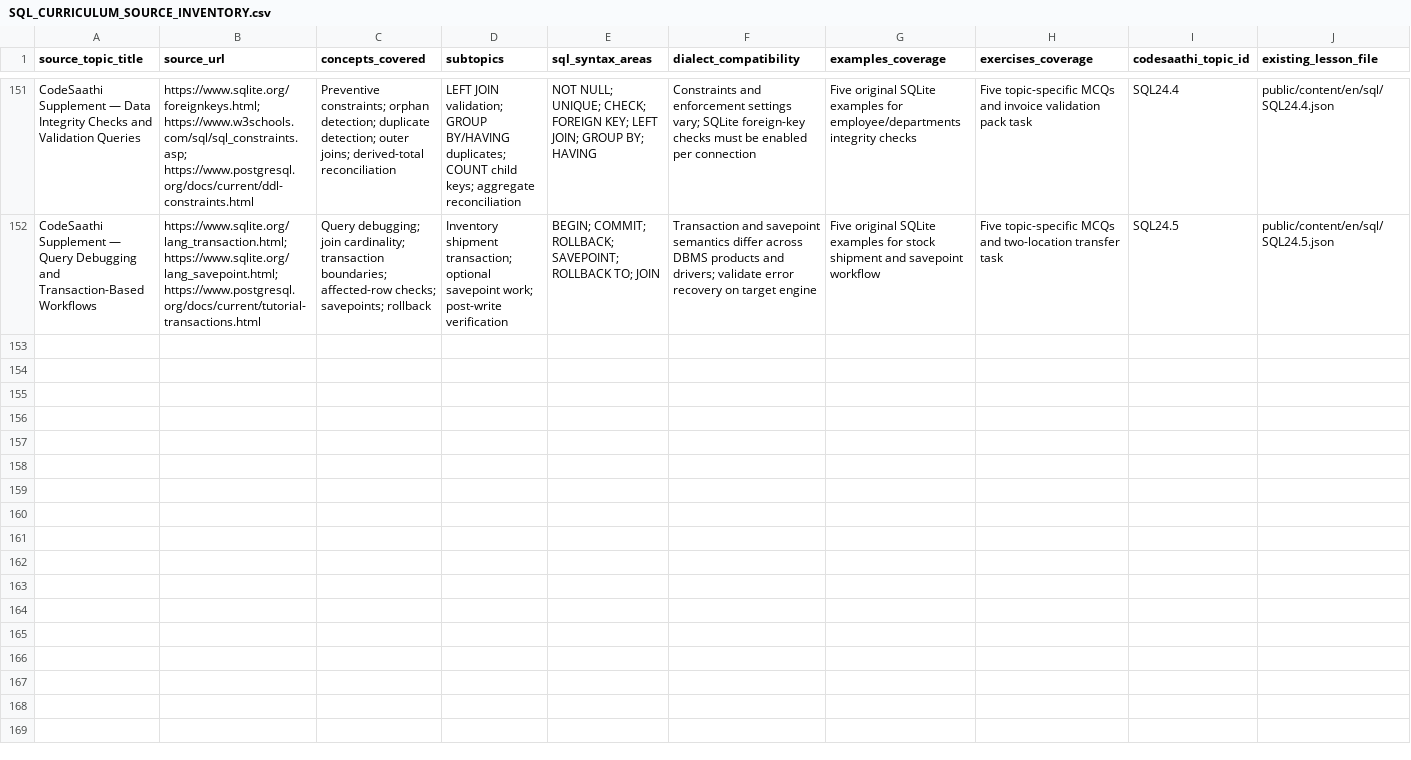
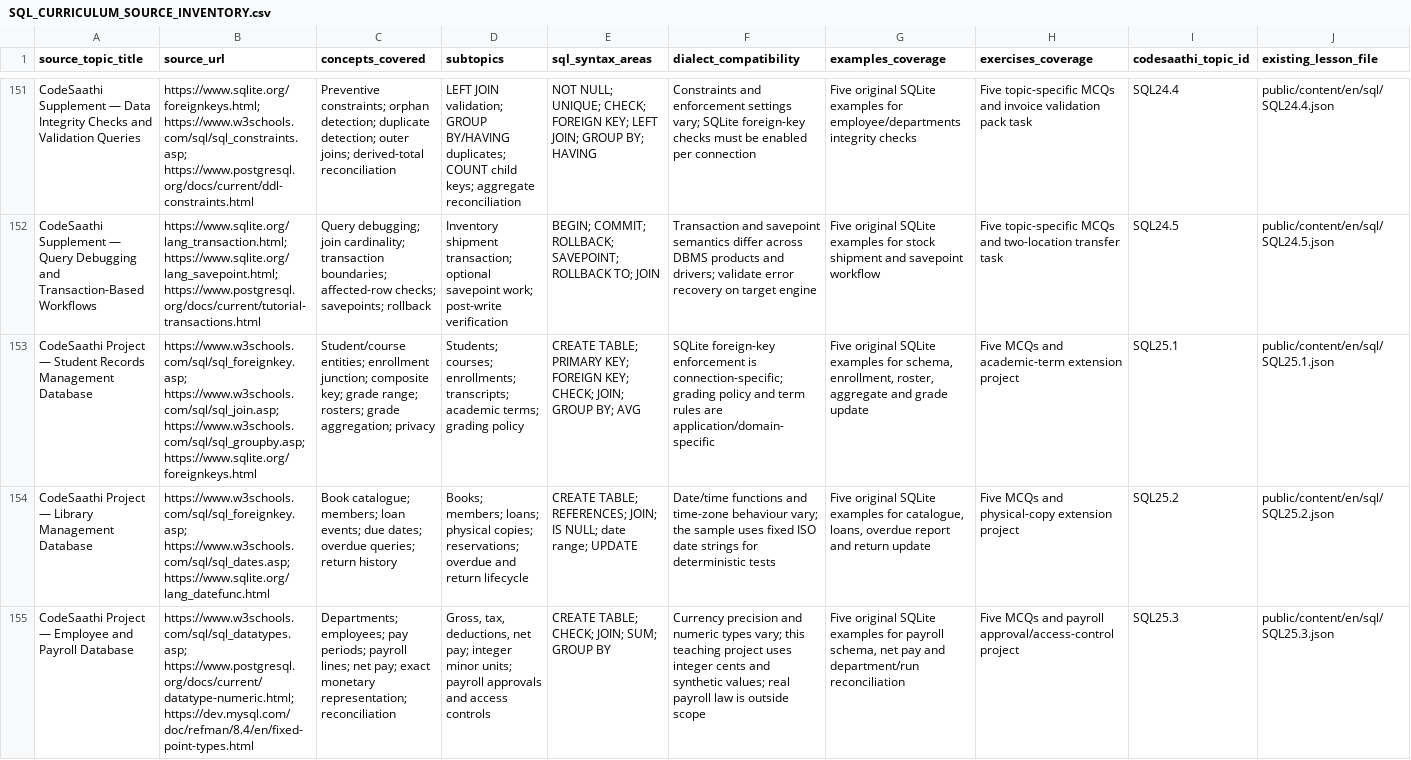
Before and after one commit to kharchasaathi/MULTILINGUAL_PROGRAMMING_LEARNING_PLATFORM, a CSV file: docs/SQL_CURRICULUM_SOURCE_INVENTORY.csv, drawn as a sheet; only a part is shown, gaps mark what is left out; rows hold the shown columns only; the diff covers the shown part only; the diff names each change by its address in the sheet, - before the commit and + after, or states it on an @@ line.

Commit message:
Add SQL25 project and capstone source references to inventory

```diff
--- a/docs/SQL_CURRICULUM_SOURCE_INVENTORY.csv
+++ b/docs/SQL_CURRICULUM_SOURCE_INVENTORY.csv
+row 153: CodeSaathi Project — Student Records Management Database | https://www.w3schools.com/sql/sql_foreignkey.asp; https://www.w3schools.com/sql/sql_join.asp; https://www.w3schools.com/sql/sql_groupby.asp; https://www.sqlite.org/foreignkeys.html | Student/course entities; enrollment junction; composite key; grade range; rosters; grade aggregation; privacy | Students; courses; enrollments; transcripts; academic terms; grading policy | CREATE TABLE; PRIMARY KEY; FOREIGN KEY; CHECK; JOIN; GROUP BY; AVG | SQLite foreign-key enforcement is connection-specific; grading policy and term rules are application/domain-specific | Five original SQLite examples for schema, enrollment, roster, aggregate and grade update | Five MCQs and academic-term extension project | SQL25.1 | public/content/en/sql/SQL25.1.json
+row 154: CodeSaathi Project — Library Management Database | https://www.w3schools.com/sql/sql_foreignkey.asp; https://www.w3schools.com/sql/sql_dates.asp; https://www.sqlite.org/lang_datefunc.html | Book catalogue; members; loan events; due dates; overdue queries; return history | Books; members; loans; physical copies; reservations; overdue and return lifecycle | CREATE TABLE; REFERENCES; JOIN; IS NULL; date range; UPDATE | Date/time functions and time-zone behaviour vary; the sample uses fixed ISO date strings for deterministic tests | Five original SQLite examples for catalogue, loans, overdue report and return update | Five MCQs and physical-copy extension project | SQL25.2 | public/content/en/sql/SQL25.2.json
+row 155: CodeSaathi Project — Employee and Payroll Database | https://www.w3schools.com/sql/sql_datatypes.asp; https://www.postgresql.org/docs/current/datatype-numeric.html; https://dev.mysql.com/doc/refman/8.4/en/fixed-point-types.html | Departments; employees; pay periods; payroll lines; net pay; exact monetary representation; reconciliation | Gross, tax, deductions, net pay; integer minor units; payroll approvals and access controls | CREATE TABLE; CHECK; JOIN; SUM; GROUP BY | Currency precision and numeric types vary; this teaching project uses integer cents and synthetic values; real payroll law is outside scope | Five original SQLite examples for payroll schema, net pay and department/run reconciliation | Five MCQs and payroll approval/access-control project | SQL25.3 | public/content/en/sql/SQL25.3.json
```
Also changed, not shown: 2 added rows elsewhere in this file.
